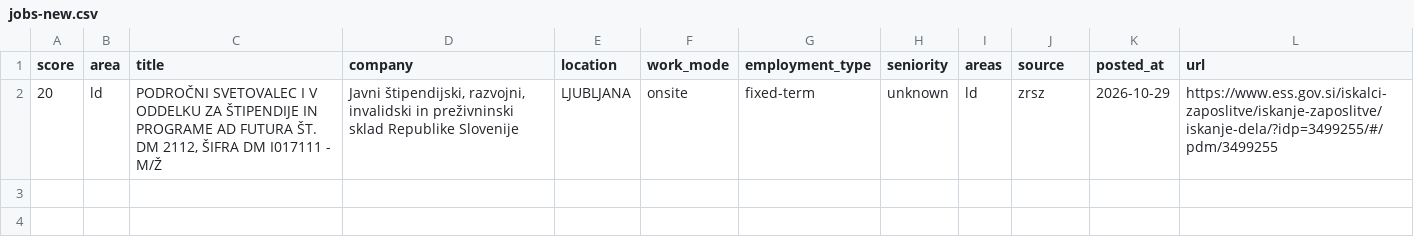
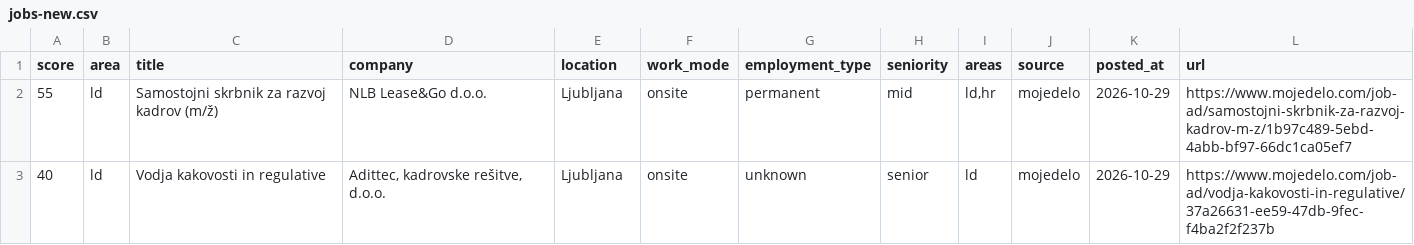
Before and after one commit to svenahac/job-scraper, a CSV file: data/jobs-new.csv, drawn as a sheet; removed rows and columns are numbered as before the commit, all else as after; the diff names each change by its address in the sheet, - before the commit and + after, or states it on an @@ line.

```diff
--- a/data/jobs-new.csv
+++ b/data/jobs-new.csv
-row 2: 20 | ld | PODROČNI SVETOVALEC I V ODDELKU ZA ŠTIPENDIJE IN PROGRAME AD FUTURA ŠT. DM 2112, ŠIFRA DM I017111 - M/Ž | Javni štipendijski, razvojni, invalidski in preživninski sklad Republike Slovenije | LJUBLJANA | onsite | fixed-term | unknown | ld | zrsz | 2026-10-29 | https://www.ess.gov.si/iskalci-zaposlitve/iskanje-zaposlitve/iskanje-dela/?idp=3499255/#/pdm/3499255
+row 2: 55 | ld | Samostojni skrbnik za razvoj kadrov (m/ž) | NLB Lease&Go d.o.o. | Ljubljana | onsite | permanent | mid | ld,hr | mojedelo | 2026-10-29 | https://www.mojedelo.com/job-ad/samostojni-skrbnik-za-razvoj-kadrov-m-z/1b97c489-5ebd-4abb-bf97-66dc1ca05ef7
+row 3: 40 | ld | Vodja kakovosti in regulative | Adittec, kadrovske rešitve, d.o.o. | Ljubljana | onsite | unknown | senior | ld | mojedelo | 2026-10-29 | https://www.mojedelo.com/job-ad/vodja-kakovosti-in-regulative/37a26631-ee59-47db-9fec-f4ba2f2f237b
```
Also changed, not shown: data/jobs-all.csv, 1 other file.
